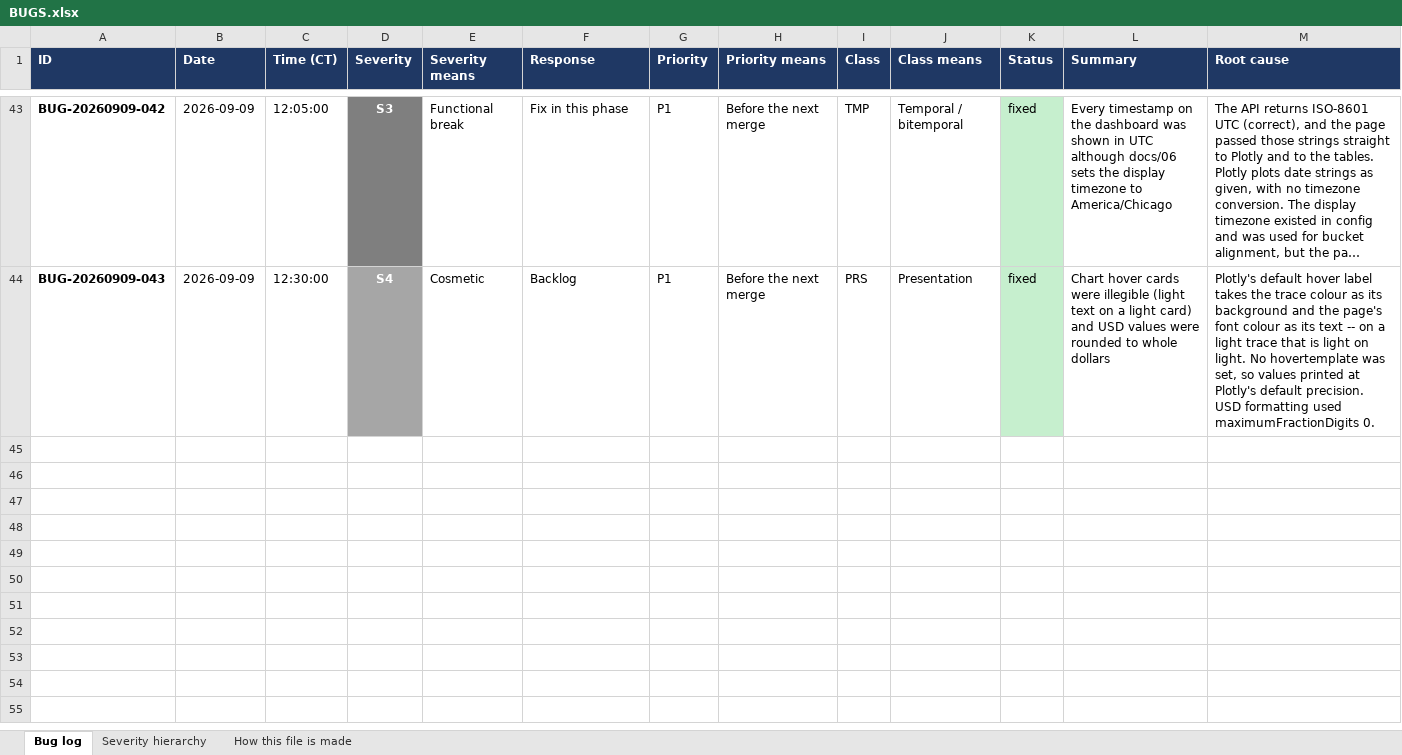
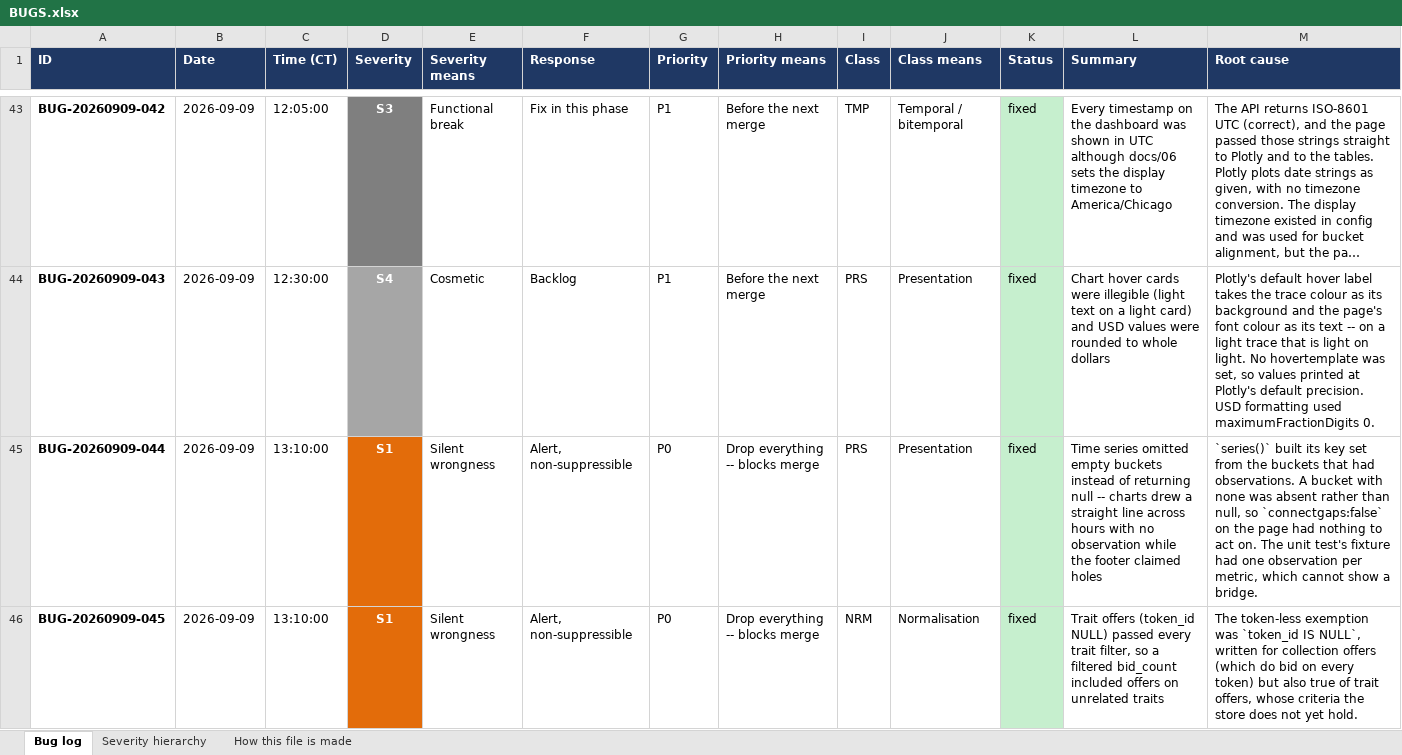
Before and after one commit to spencerwon/navanax1, an Excel workbook: docs/logs/BUGS.xlsx, sheet Bug log, drawn as a sheet; only a part is shown, gaps mark what is left out; long unchanged cells end in …; values as stored, in another font and other column widths than the file's, no borders; table styles not drawn; rows hold the shown columns only; the diff covers the shown part only; the diff names each change by its address in the sheet, - before the commit and + after, or states it on an @@ line.

```diff
--- a/docs/logs/BUGS.xlsx (sheet Bug log)
+++ b/docs/logs/BUGS.xlsx (sheet Bug log)
+row 45: BUG-20260909-044 | 2026-09-09 | 13:10:00 | S1 | Silent wrongness | Alert, non-suppressible | P0 | Drop everything -- blocks merge | PRS | Presentation | fixed | Time series omitted empty buckets instead of returning null -- charts drew a straight line across hours with no observation while the footer claimed holes | `series()` built its key set from the buckets that had observations. A bucket with none was absent rather than null, so `connectgaps:false` on the page had nothing to act on. The unit test's fixture had one observation per metric, which cannot show a bridge.
+row 46: BUG-20260909-045 | 2026-09-09 | 13:10:00 | S1 | Silent wrongness | Alert, non-suppressible | P0 | Drop everything -- blocks merge | NRM | Normalisation | fixed | Trait offers (token_id NULL) passed every trait filter, so a filtered bid_count included offers on unrelated traits | The token-less exemption was `token_id IS NULL`, written for collection offers (which do bid on every token) but also true of trait offers, whose criteria the store does not yet hold.
```
Also changed, not shown: 3 added rows elsewhere in this sheet, sheet Severity hierarchy, 11 other files.
